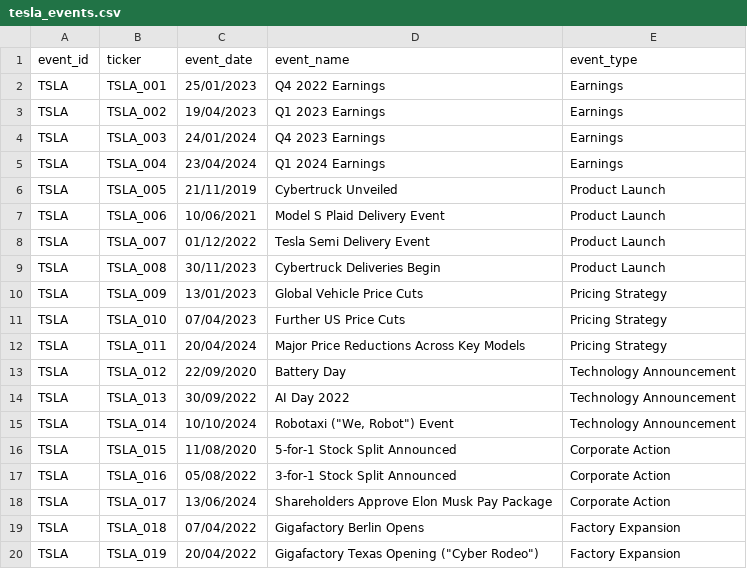
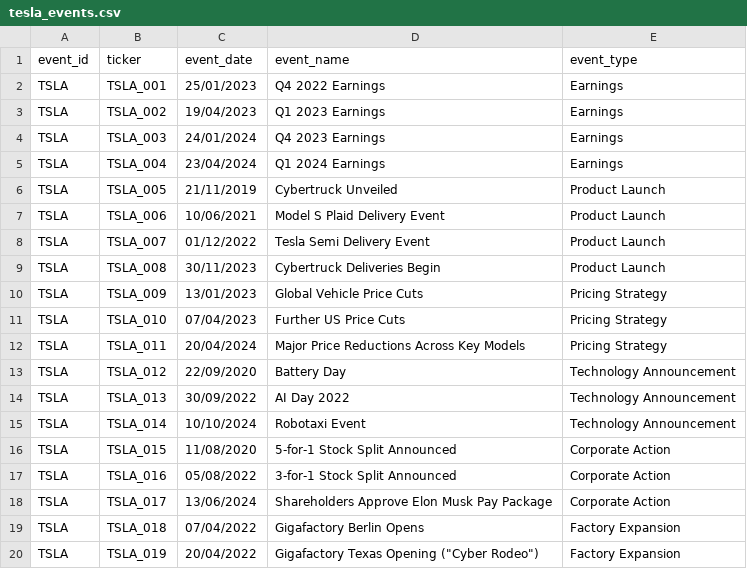
Before and after one commit to Adinolevinson/market-impact-analysis, a CSV file: data/processed/tesla_events.csv, drawn as a sheet.

Commit message:
Fix for Tesla events

```diff
--- a/data/processed/tesla_events.csv
+++ b/data/processed/tesla_events.csv
@@ -14,3 +14,3 @@ TSLA	TSLA_012	22/09/2020	Battery Day	Technology Announcement
 TSLA	TSLA_013	30/09/2022	AI Day 2022	Technology Announcement
-TSLA	TSLA_014	10/10/2024	"Robotaxi (""We, Robot"") Event"	Technology Announcement
+TSLA	TSLA_014	10/10/2024	"Robotaxi Event"	Technology Announcement
 TSLA	TSLA_015	11/08/2020	5-for-1 Stock Split Announced	Corporate Action
```
